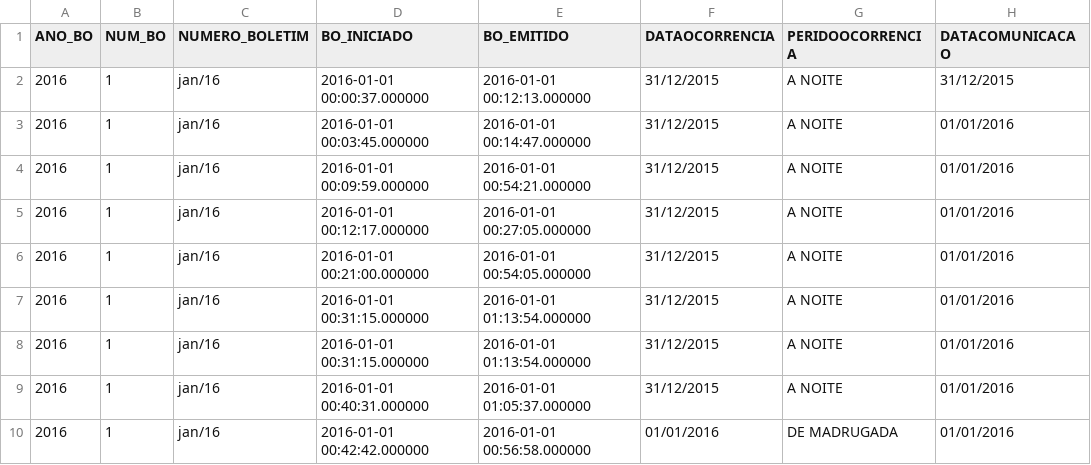
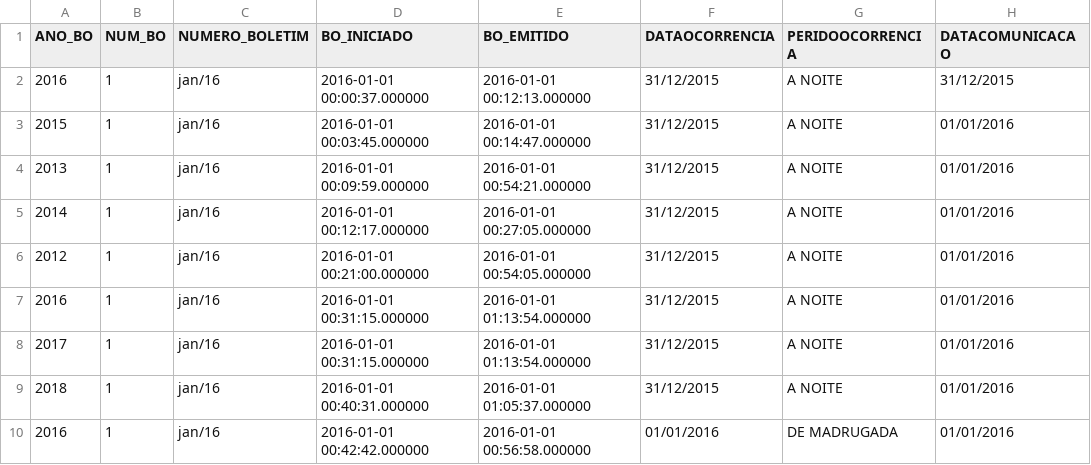
Before and after one commit to asfixia/teste, a CSV file: test.csv, drawn as a sheet; only a part is shown; the diff names each change by its address in the sheet, - before the commit and + after, or states it on an @@ line.

Commit message:
Update test.csv

```diff
--- a/test.csv
+++ b/test.csv
-A3 (ANO_BO): 2016
+A3 (ANO_BO): 2015
-A4 (ANO_BO): 2016
+A4 (ANO_BO): 2013
-A5 (ANO_BO): 2016
+A5 (ANO_BO): 2014
-A6 (ANO_BO): 2016
+A6 (ANO_BO): 2012
-A8 (ANO_BO): 2016
+A8 (ANO_BO): 2017
-A9 (ANO_BO): 2016
+A9 (ANO_BO): 2018
```
